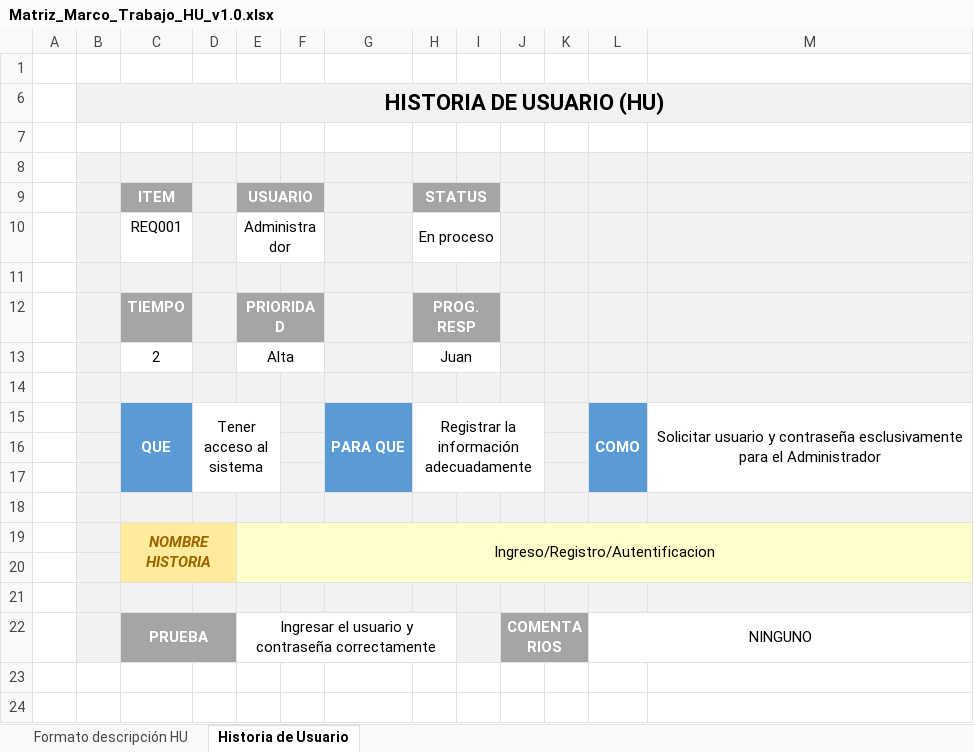
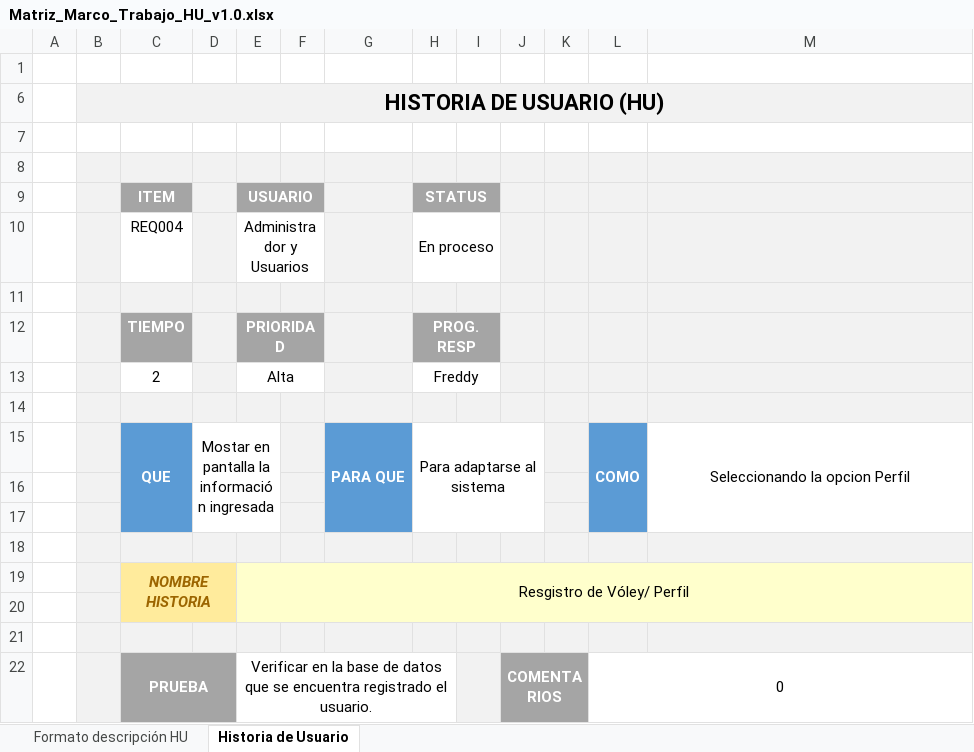
Before and after one commit to ErickRevelo/8387_G7_MDSW, an Excel workbook: PREGAME/1. ELICITACION/1.3 HISTORIAS DE USUARIO/Matriz_Marco_Trabajo_HU_v1.0.xlsx, sheet Historia de Usuario, drawn as a sheet; values as stored, in another font and other column widths than the file's, no borders; charts and pictures and conditional formats not drawn; the diff names each change by its address in the sheet, - before the commit and + after, or states it on an @@ line.

```diff
--- a/PREGAME/1. ELICITACION/1.3 HISTORIAS DE USUARIO/Matriz_Marco_Trabajo_HU_v1.0.xlsx (sheet Historia de Usuario)
+++ b/PREGAME/1. ELICITACION/1.3 HISTORIAS DE USUARIO/Matriz_Marco_Trabajo_HU_v1.0.xlsx (sheet Historia de Usuario)
-C10 (ITEM): REQ001
+C10 (ITEM): REQ004
-E10 (USUARIO): Administrador
+E10 (USUARIO): Administrador y Usuarios
-H13 (STATUS): Juan
+H13 (STATUS): Freddy
-D15: Tener acceso al sistema
+D15: Mostar en pantalla la información ingresada
-H15 (STATUS): Registrar la información adecuadamente
+H15 (STATUS): Para adaptarse al sistema
-M15: Solicitar usuario y contraseña esclusivamente para el Administrador
+M15: Seleccionando la opcion Perfil
-E19 (USUARIO): Ingreso/Registro/Autentificacion
+E19 (USUARIO): Resgistro de Vóley/ Perfil
-E22 (USUARIO): Ingresar el usuario y contraseña correctamente
+E22 (USUARIO): Verificar en la base de datos que se encuentra registrado el usuario.
-L22: NINGUNO
+L22: 0
```
Also changed, not shown: sheet Formato descripción HU.
